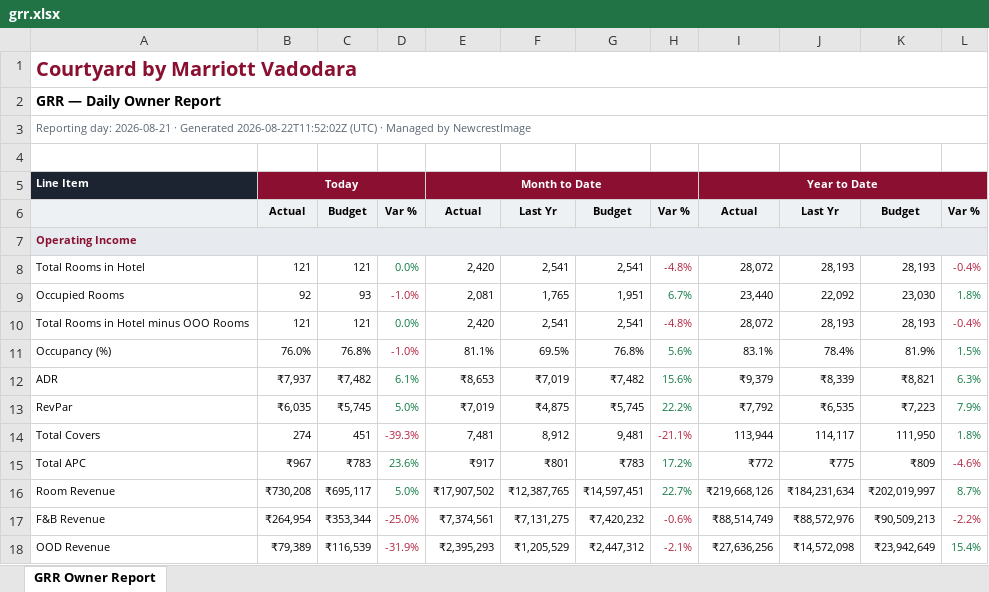
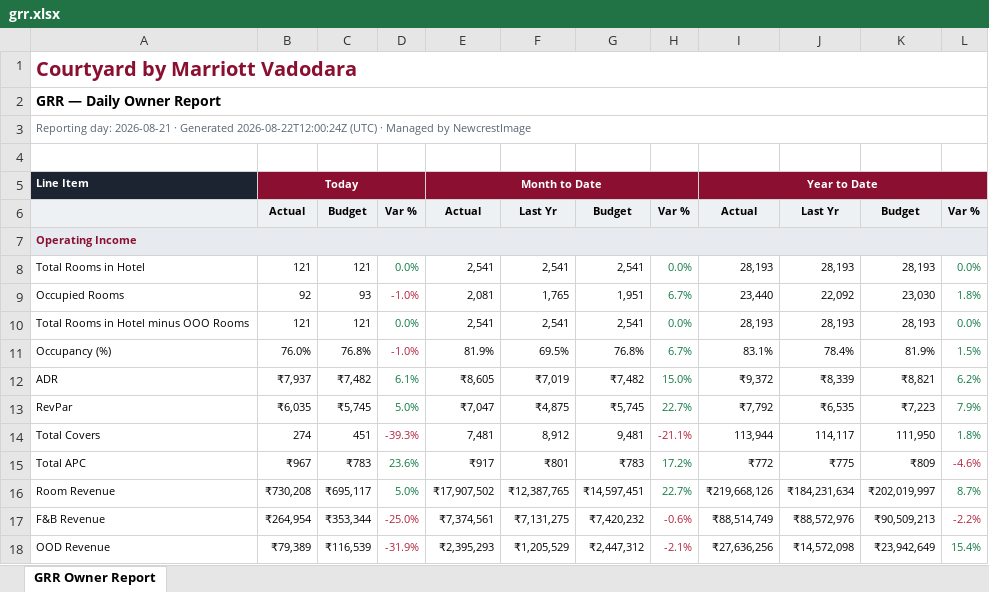
Before and after one commit to bhaudiu/courtyardvadodara-automation, an Excel workbook: grr.xlsx, sheet GRR Owner Report, drawn as a sheet; only a part is shown; values as stored, in another font and other column widths than the file's, no borders; the diff names each change by its address in the sheet, - before the commit and + after, or states it on an @@ line.

```diff
--- a/grr.xlsx (sheet GRR Owner Report)
+++ b/grr.xlsx (sheet GRR Owner Report)
-A3: …· Generated 2026-08-22T11:52:02Z (UTC) ·…
+A3: …· Generated 2026-08-22T12:00:24Z (UTC) ·…
-E8: 2,420
+E8: 2,541
-H8: -4.8%
+H8: 0.0%
-H8 text colour: #B3243F
+H8 text colour: #127A45
-I8: 28,072
+I8: 28,193
-L8: -0.4%
+L8: 0.0%
-L8 text colour: #B3243F
+L8 text colour: #127A45
-E10: 2,420
+E10: 2,541
-H10: -4.8%
+H10: 0.0%
-H10 text colour: #B3243F
+H10 text colour: #127A45
-I10: 28,072
+I10: 28,193
-L10: -0.4%
+L10: 0.0%
-L10 text colour: #B3243F
+L10 text colour: #127A45
-E11: 81.1%
+E11: 81.9%
-H11: 5.6%
+H11: 6.7%
-E12: ₹8,653
+E12: ₹8,605
-H12: 15.6%
+H12: 15.0%
-I12: ₹9,379
+I12: ₹9,372
-L12: 6.3%
+L12: 6.2%
-E13: ₹7,019
+E13: ₹7,047
-H13: 22.2%
+H13: 22.7%
```
Also changed, not shown: 1 other file.
